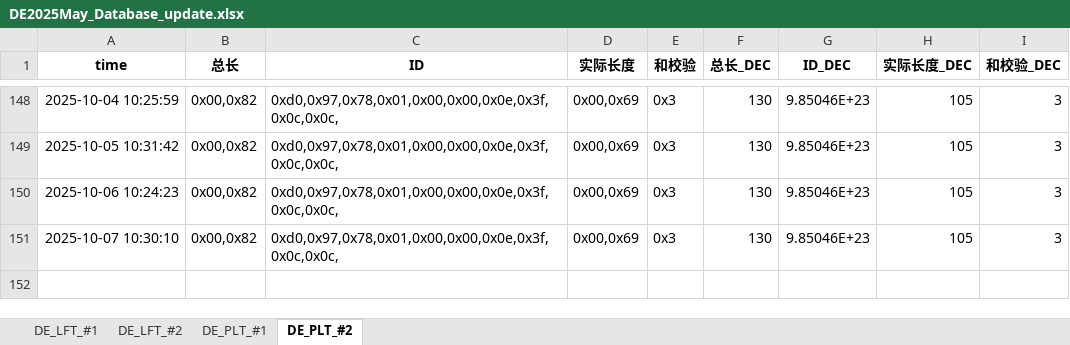
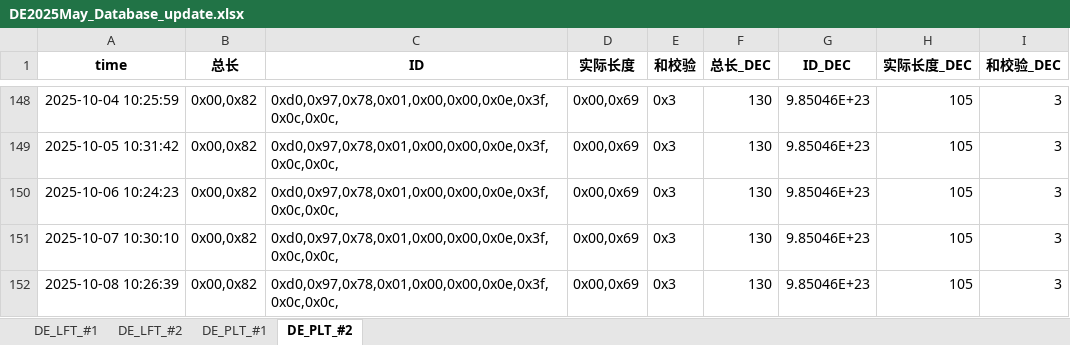
Before and after one commit to weichencsu/tbo_may2025, an Excel workbook: DE2025May_Database_update.xlsx, sheet DE_PLT_#2, drawn as a sheet; only a part is shown, gaps mark what is left out; values as stored, in another font and other column widths than the file's, no borders; the diff names each change by its address in the sheet, - before the commit and + after, or states it on an @@ line.

```diff
--- a/DE2025May_Database_update.xlsx (sheet DE_PLT_#2)
+++ b/DE2025May_Database_update.xlsx (sheet DE_PLT_#2)
+row 152: 2025-10-08 10:26:39 | 0x00,0x82 | 0xd0,0x97,0x78,0x01,0x00,0x00,0x0e,0x3f,0x0c,0x0c, | 0x00,0x69 | 0x3 | 130 | 9.85046E+23 | 105 | 3
```
Also changed, not shown: sheet DE_PLT_#1, sheet DE_LFT_#2, sheet DE_LFT_#1.
